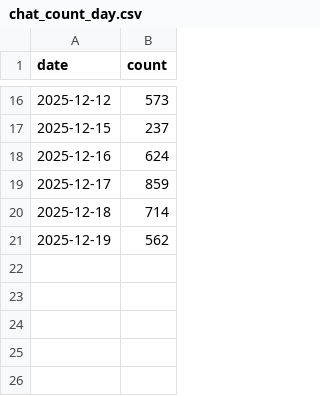
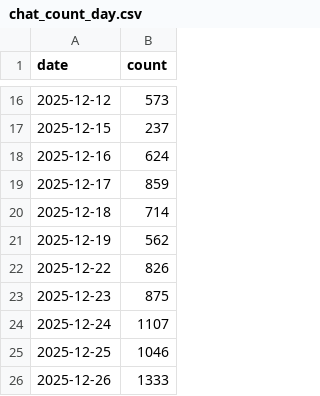
Before and after one commit to Jackdream/Finance-Topic, a CSV file: data/chat_count_day.csv, drawn as a sheet; only a part is shown, gaps mark what is left out.

```diff
--- a/data/chat_count_day.csv
+++ b/data/chat_count_day.csv
@@ -21 +21,6 @@ date,count
 2025-12-19,562
+2025-12-22,826
+2025-12-23,875
+2025-12-24,1107
+2025-12-25,1046
+2025-12-26,1333
```
Also changed, not shown: data/gold_price.csv, 11 other files.
